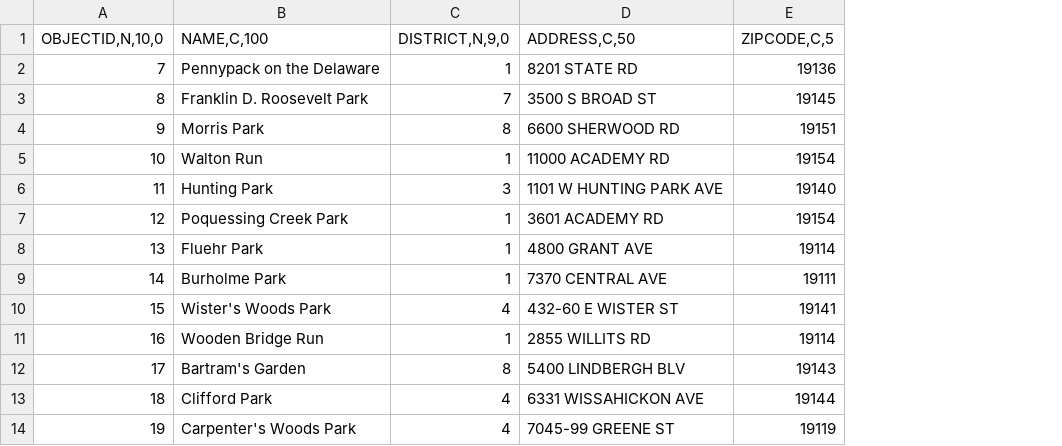
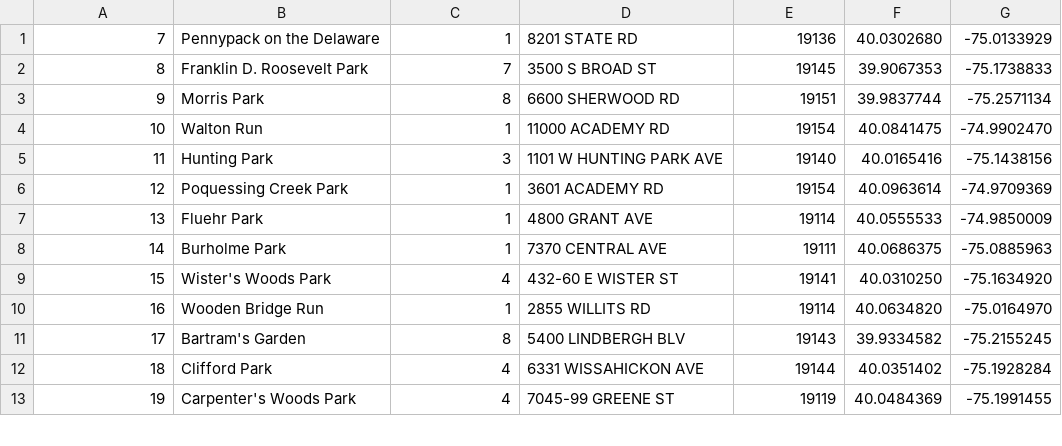
Before and after one commit to scantwell/CS283BigDataProject, a CSV file: db/Philadelphia_PPR_Parks_Points201302.csv, drawn as a sheet; only a part is shown; removed rows and columns are numbered as before the commit, all else as after; the diff names each change by its address in the sheet, - before the commit and + after, or states it on an @@ line.

```diff
--- a/db/Philadelphia_PPR_Parks_Points201302.csv
+++ b/db/Philadelphia_PPR_Parks_Points201302.csv
+column F, rows 1-13: 40.0302680 | 39.9067353 | 39.9837744 | 40.0841475 | 40.0165416 | 40.0963614 | 40.0555533 | 40.0686375 | 40.0310250 | 40.0634820 | 39.9334582 | 40.0351402 | 40.0484369
+column G, rows 1-13: -75.0133929 | -75.1738833 | -75.2571134 | -74.9902470 | -75.1438156 | -74.9709369 | -74.9850009 | -75.0885963 | -75.1634920 | -75.0164970 | -75.2155245 | -75.1928284 | -75.1991455
-row 1: OBJECTID,N,10,0 | NAME,C,100 | DISTRICT,N,9,0 | ADDRESS,C,50 | ZIPCODE,C,5
```
Also changed, not shown: 1 other file.
